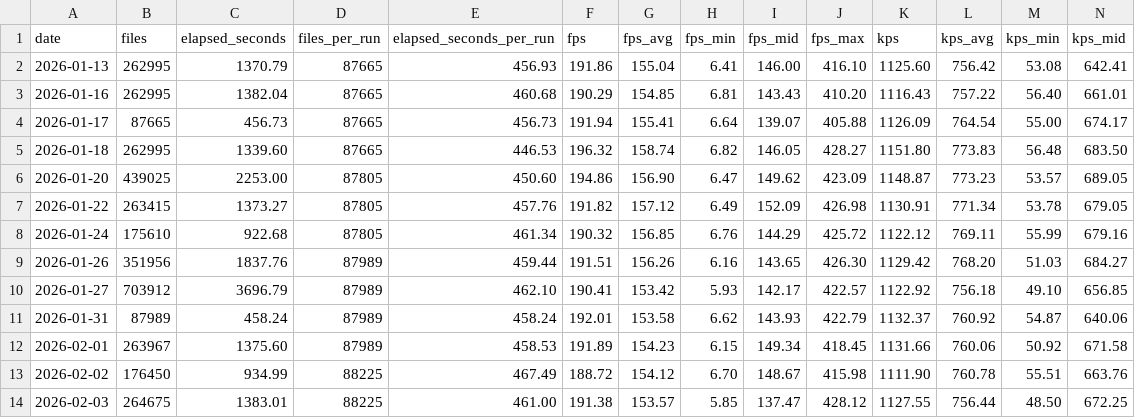
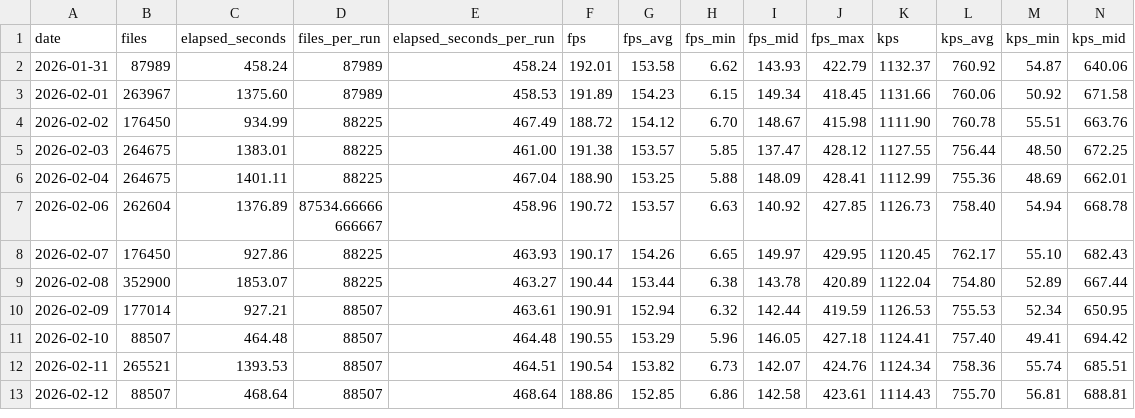
Before and after one commit to streetsidesoftware/cspell, a CSV file: static/daily-stats.csv, drawn as a sheet; only a part is shown; the shorter side is filled out with more unchanged rows; rows hold the shown columns only; the diff names each change by its address in the sheet, - before the commit and + after, or states it on an @@ line.

```diff
--- a/static/daily-stats.csv
+++ b/static/daily-stats.csv
-row 2: 2026-01-13 | 262995 | 1370.79 | 87665 | 456.93 | 191.86 | 155.04 | 6.41 | 146.00 | 416.10 | 1125.60 | 756.42 | 53.08 | 642.41
-row 3: 2026-01-16 | 262995 | 1382.04 | 87665 | 460.68 | 190.29 | 154.85 | 6.81 | 143.43 | 410.20 | 1116.43 | 757.22 | 56.40 | 661.01
-row 4: 2026-01-17 | 87665 | 456.73 | 87665 | 456.73 | 191.94 | 155.41 | 6.64 | 139.07 | 405.88 | 1126.09 | 764.54 | 55.00 | 674.17
-row 5: 2026-01-18 | 262995 | 1339.60 | 87665 | 446.53 | 196.32 | 158.74 | 6.82 | 146.05 | 428.27 | 1151.80 | 773.83 | 56.48 | 683.50
-row 6: 2026-01-20 | 439025 | 2253.00 | 87805 | 450.60 | 194.86 | 156.90 | 6.47 | 149.62 | 423.09 | 1148.87 | 773.23 | 53.57 | 689.05
-row 7: 2026-01-22 | 263415 | 1373.27 | 87805 | 457.76 | 191.82 | 157.12 | 6.49 | 152.09 | 426.98 | 1130.91 | 771.34 | 53.78 | 679.05
-row 8: 2026-01-24 | 175610 | 922.68 | 87805 | 461.34 | 190.32 | 156.85 | 6.76 | 144.29 | 425.72 | 1122.12 | 769.11 | 55.99 | 679.16
-row 9: 2026-01-26 | 351956 | 1837.76 | 87989 | 459.44 | 191.51 | 156.26 | 6.16 | 143.65 | 426.30 | 1129.42 | 768.20 | 51.03 | 684.27
-row 10: 2026-01-27 | 703912 | 3696.79 | 87989 | 462.10 | 190.41 | 153.42 | 5.93 | 142.17 | 422.57 | 1122.92 | 756.18 | 49.10 | 656.85
```
Also changed, not shown: 2 other files.
